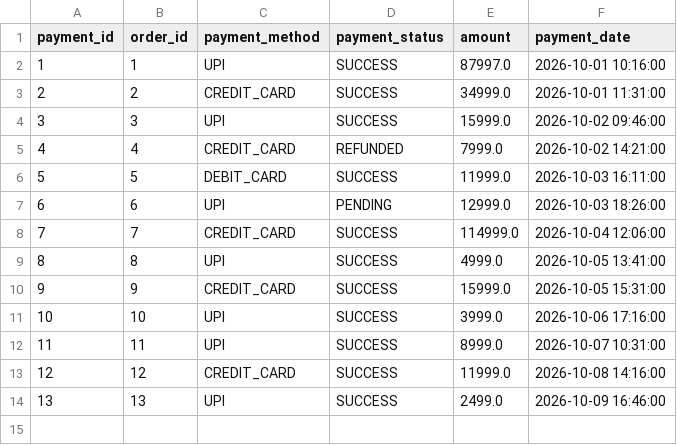
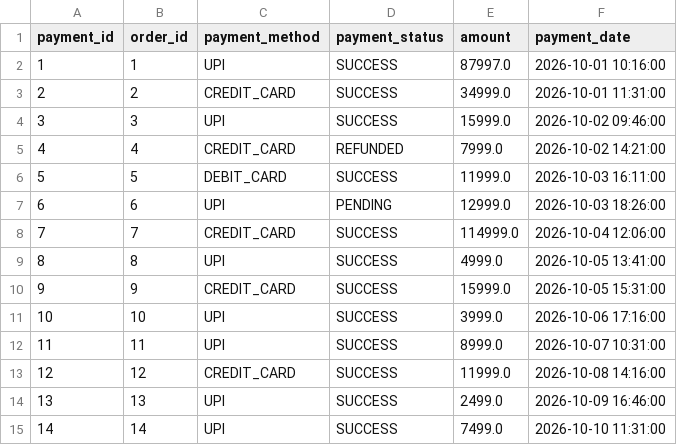
Before and after one commit to mallurivikas/ecom, a CSV file: data/silver/payments.csv, drawn as a sheet.

```diff
--- a/data/silver/payments.csv
+++ b/data/silver/payments.csv
@@ -14 +14,2 @@ payment_id,order_id,payment_method,payment_status,amount,payment_date
 13,13,UPI,SUCCESS,2499.0,2026-10-09 16:46:00
+14,14,UPI,SUCCESS,7499.0,2026-10-10 11:31:00
```
Also changed, not shown: data/gold/fact_order_items.csv, data/gold/fact_orders.csv, 3 other files.
